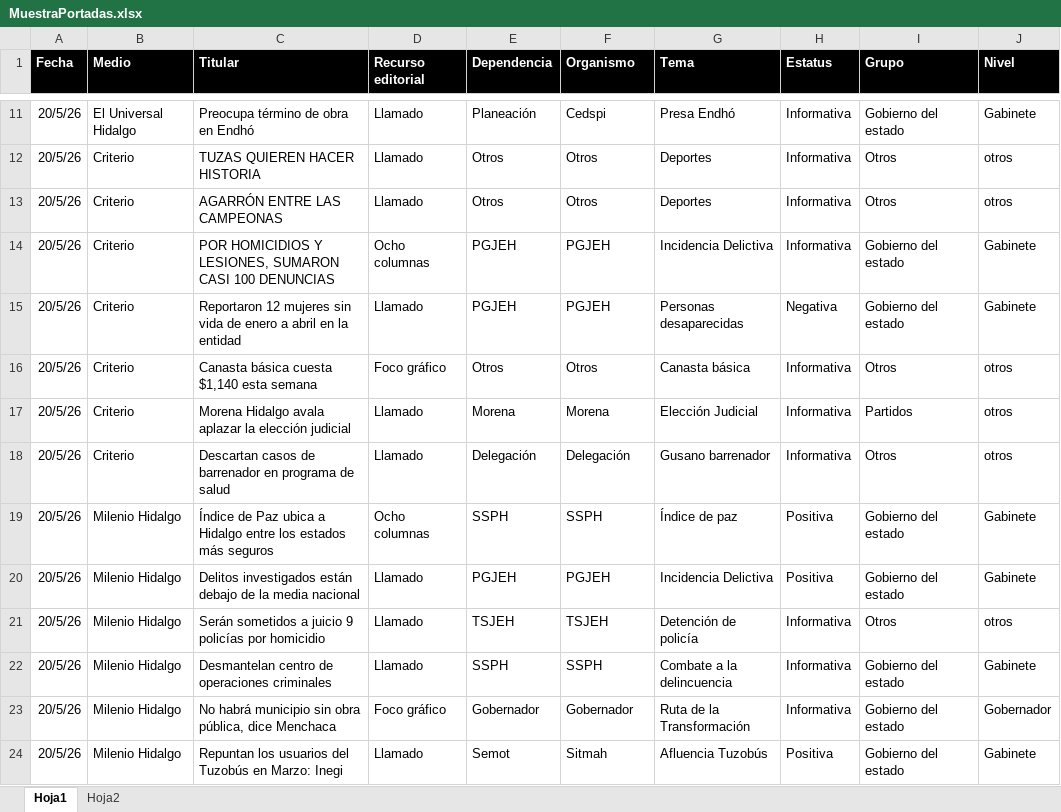
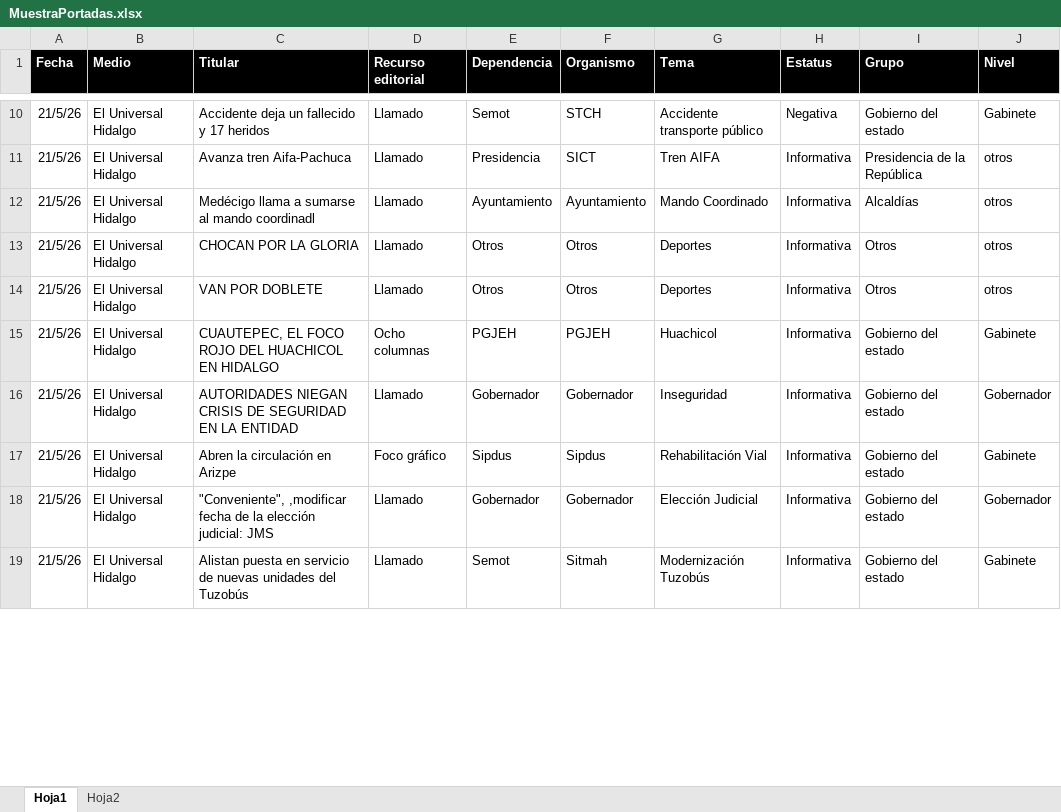
Before and after one commit to thelonious9/Reporteportadas, an Excel workbook: MuestraPortadas.xlsx, sheet Hoja1, drawn as a sheet; only a part is shown, gaps mark what is left out; values as stored, in another font and other column widths than the file's, no borders; table styles not drawn; removed rows and columns are numbered as before the commit, all else as after; the diff covers the shown part only; the diff names each change by its address in the sheet, - before the commit and + after, or states it on an @@ line.

```diff
--- a/MuestraPortadas.xlsx (sheet Hoja1)
+++ b/MuestraPortadas.xlsx (sheet Hoja1)
-A10 (Fecha): 20/5/26
+A10 (Fecha): 21/5/26
-C10 (Titular): Preocupa término de obra en Endhó
+C10 (Titular): Accidente deja un fallecido y 17 heridos
-E10 (Dependencia): Planeación
+E10 (Dependencia): Semot
-F10 (Organismo): Cedspi
+F10 (Organismo): STCH
-G10 (Tema): Presa Endhó
+G10 (Tema): Accidente transporte público
-H10 (Estatus): Informativa
+H10 (Estatus): Negativa
+row 11: 21/5/26 | El Universal Hidalgo | Avanza tren Aifa-Pachuca | Llamado | Presidencia | SICT | Tren AIFA | Informativa | Presidencia de la República | otros
+row 12: 21/5/26 | El Universal Hidalgo | Medécigo llama a sumarse al mando coordinadl | Llamado | Ayuntamiento | Ayuntamiento | Mando Coordinado | Informativa | Alcaldías | otros
-A13:A15 (Fecha): 20/5/26
+A13:A15 (Fecha): 21/5/26
-B13:B15 (Medio): Criterio
+B13:B15 (Medio): El Universal Hidalgo
-C13 (Titular): TUZAS QUIEREN HACER HISTORIA
+C13 (Titular): CHOCAN POR LA GLORIA
-C14 (Titular): AGARRÓN ENTRE LAS CAMPEONAS
+C14 (Titular): VAN POR DOBLETE
-C15 (Titular): POR HOMICIDIOS Y LESIONES, SUMARON CASI 100 DENUNCIAS
+C15 (Titular): CUAUTEPEC, EL FOCO ROJO DEL HUACHICOL EN HIDALGO
-G15 (Tema): Incidencia Delictiva
+G15 (Tema): Huachicol
-row 15: 20/5/26 | Criterio | Reportaron 12 mujeres sin vida de enero a abril en la entidad | Llamado | PGJEH | PGJEH | Personas desaparecidas | Negativa | Gobierno del estado | Gabinete
-row 16: 20/5/26 | Criterio | Canasta básica cuesta $1,140 esta semana | Foco gráfico | Otros | Otros | Canasta básica | Informativa | Otros | otros
-row 17: 20/5/26 | Criterio | Morena Hidalgo avala aplazar la elección judicial | Llamado | Morena | Morena | Elección Judicial | Informativa | Partidos | otros
-row 18: 20/5/26 | Criterio | Descartan casos de barrenador en programa de salud | Llamado | Delegación | Delegación | Gusano barrenador | Informativa | Otros | otros
-row 19: 20/5/26 | Milenio Hidalgo | Índice de Paz ubica a Hidalgo entre los estados más seguros | Ocho columnas | SSPH | SSPH | Índice de paz | Positiva | Gobierno del estado | Gabinete
-row 20: 20/5/26 | Milenio Hidalgo | Delitos investigados están debajo de la media nacional | Llamado | PGJEH | PGJEH | Incidencia Delictiva | Positiva | Gobierno del estado | Gabinete
-row 21: 20/5/26 | Milenio Hidalgo | Serán sometidos a juicio 9 policías por homicidio | Llamado | TSJEH | TSJEH | Detención de policía | Informativa | Otros | otros
-row 22: 20/5/26 | Milenio Hidalgo | Desmantelan centro de operaciones criminales | Llamado | SSPH | SSPH | Combate a la delincuencia | Informativa | Gobierno del estado | Gabinete
+row 16: 21/5/26 | El Universal Hidalgo | AUTORIDADES NIEGAN CRISIS DE SEGURIDAD EN LA ENTIDAD | Llamado | Gobernador | Gobernador | Inseguridad | Informativa | Gobierno del estado | Gobernador
+row 17: 21/5/26 | El Universal Hidalgo | Abren la circulación en Arizpe | Foco gráfico | Sipdus | Sipdus | Rehabilitación Vial | Informativa | Gobierno del estado | Gabinete
-A18:A19 (Fecha): 20/5/26
+A18:A19 (Fecha): 21/5/26
-B18:B19 (Medio): Milenio Hidalgo
+B18:B19 (Medio): El Universal Hidalgo
-C18 (Titular): No habrá municipio sin obra pública, dice Menchaca
+C18 (Titular): "Conveniente", ,modificar fecha de la elección judicial: JMS
-D18 (Recurso editorial): Foco gráfico
+D18 (Recurso editorial): Llamado
-G18 (Tema): Ruta de la Transformación
+G18 (Tema): Elección Judicial
-C19 (Titular): Repuntan los usuarios del Tuzobús en Marzo: Inegi
+C19 (Titular): Alistan puesta en servicio de nuevas unidades del Tuzobús
-G19 (Tema): Afluencia Tuzobús
+G19 (Tema): Modernización Tuzobús
-H19 (Estatus): Positiva
+H19 (Estatus): Informativa
```
Also changed, not shown: 21 added rows, 26 removed rows and 118 edited cells elsewhere in this sheet, 3 other files.
